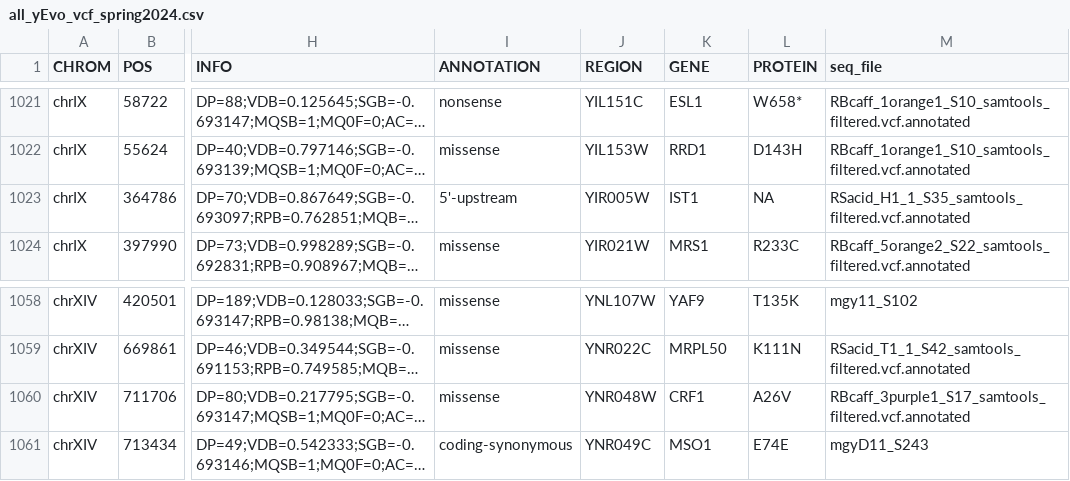
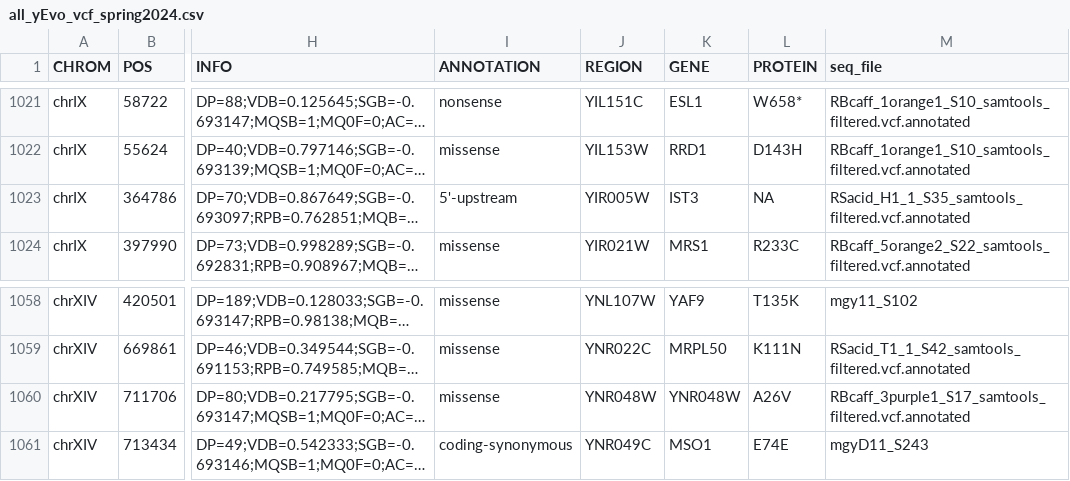
Before and after one commit to dunhamlab/yEvoMutBrowser, a CSV file: all_yEvo_vcf_spring2024.csv, drawn as a sheet; only a part is shown, gaps mark what is left out; long unchanged cells end in …; the diff names each change by its address in the sheet, - before the commit and + after, or states it on an @@ line.

Commit message:
fixing erroneous gene names

```diff
--- a/all_yEvo_vcf_spring2024.csv
+++ b/all_yEvo_vcf_spring2024.csv
-K1023 (GENE): IST1
+K1023 (GENE): IST3
-K1060 (GENE): CRF1
+K1060 (GENE): YNR048W
```
Also changed, not shown: 2 other files.
